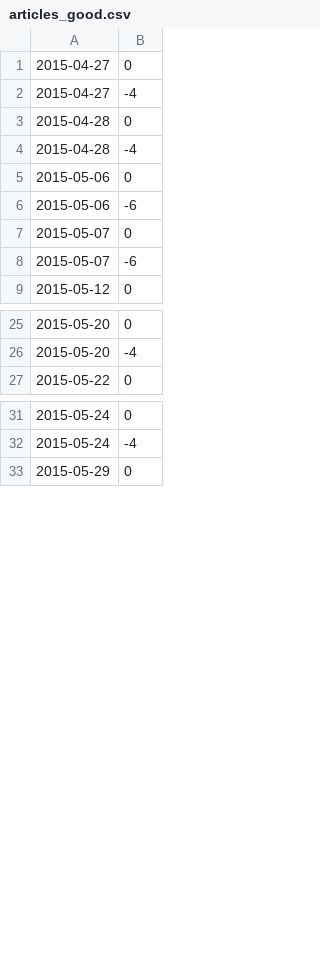
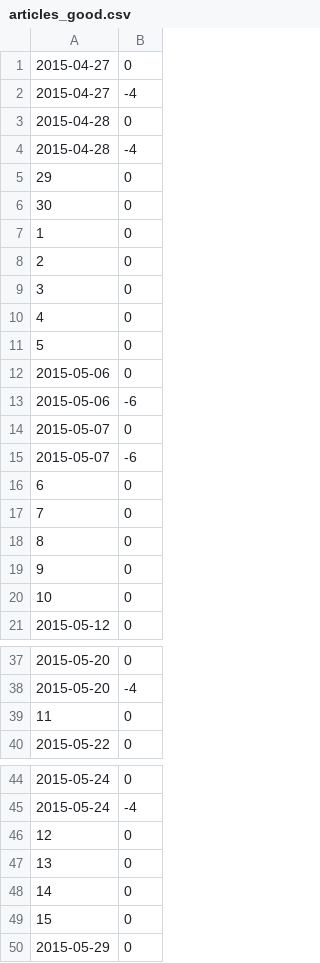
Before and after one commit to lmerriam/NoomJourneyRevamp, a CSV file: data/articles_good.csv, drawn as a sheet; only a part is shown, gaps mark what is left out; the diff names each change by its address in the sheet, - before the commit and + after, or states it on an @@ line.

Commit message:
articles updated and added some empty days where needed

```diff
--- a/data/articles_good.csv
+++ b/data/articles_good.csv
+row 5: 29 | 0
+row 6: 30 | 0
+row 7: 1 | 0
+row 8: 2 | 0
+row 9: 3 | 0
+row 10: 4 | 0
+row 11: 5 | 0
+row 16: 6 | 0
+row 17: 7 | 0
+row 18: 8 | 0
+row 19: 9 | 0
+row 20: 10 | 0
+row 39: 11 | 0
+row 46: 12 | 0
+row 47: 13 | 0
+row 48: 14 | 0
+row 49: 15 | 0
```
Also changed, not shown: data/articles_bad.csv, data/articles_spotty.csv, 3 other files.
